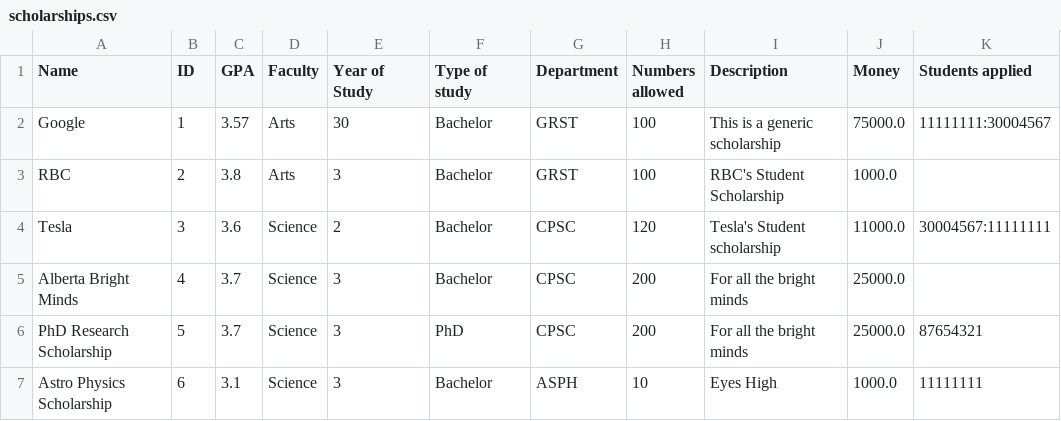
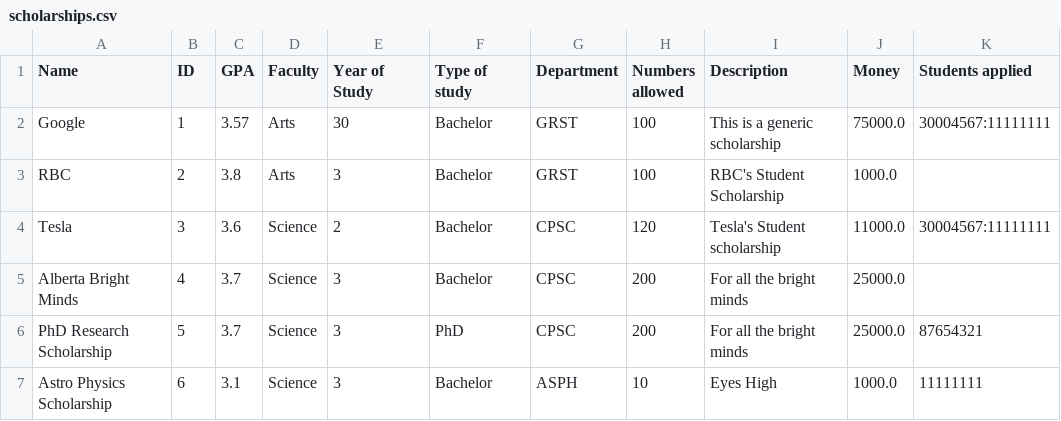
Before and after one commit to stevekhanna/Scholarship---Java, a CSV file: src/data/scholarships.csv, drawn as a sheet.

```diff
--- a/src/data/scholarships.csv
+++ b/src/data/scholarships.csv
@@ -1,3 +1,3 @@
 Name,ID,GPA,Faculty,Year of Study,Type of study,Department,Numbers allowed,Description,Money,Students applied
-Google,1,3.57,Arts,30,Bachelor,GRST,100,This is a generic scholarship,75000.0,11111111:30004567
+Google,1,3.57,Arts,30,Bachelor,GRST,100,This is a generic scholarship,75000.0,30004567:11111111
 RBC,2,3.8,Arts,3,Bachelor,GRST,100,RBC's Student Scholarship,1000.0
```
Also changed, not shown: bin/data/scholarships.csv, bin/data/students.csv, 4 other files.
